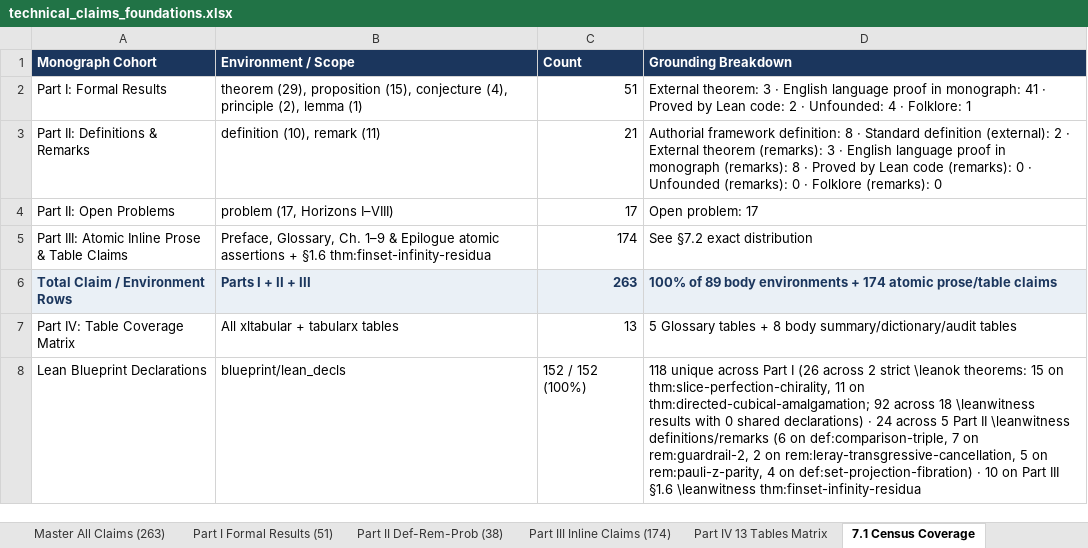
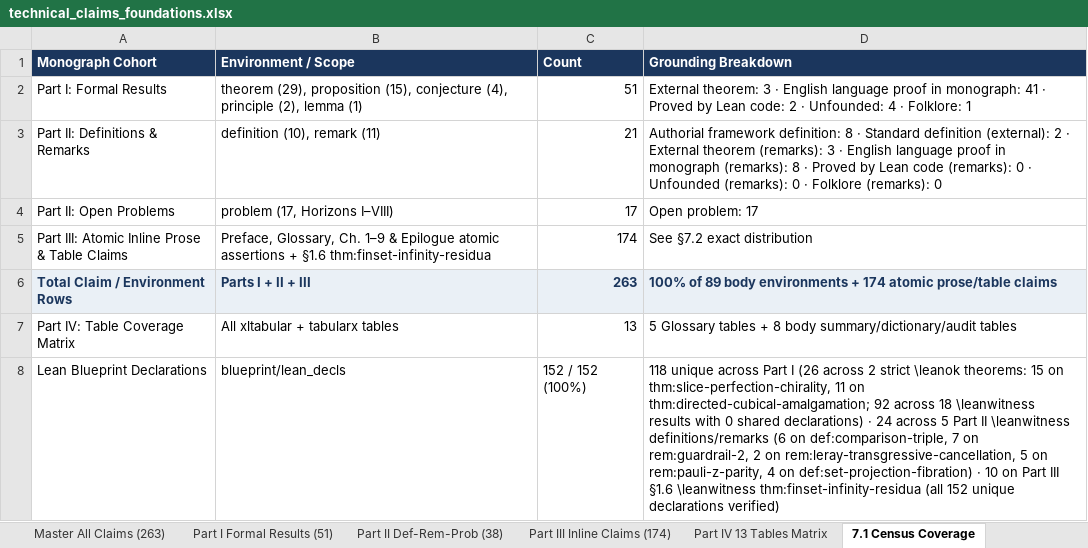
Before and after one commit to tryggth/categorical-reverse-mathematics, an Excel workbook: docs/technical_claims_foundations.xlsx, sheet 7.1 Census Coverage, drawn as a sheet; values as stored, in another font and other column widths than the file's, no borders; the diff names each change by its address in the sheet, - before the commit and + after, or states it on an @@ line.

Commit message:
Wave S4: Chs. 8-9 V3-21..24 remediations, Chs. 6-7 audit, cover stamper, & 24/24 ledger closure

```diff
--- a/docs/technical_claims_foundations.xlsx (sheet 7.1 Census Coverage)
+++ b/docs/technical_claims_foundations.xlsx (sheet 7.1 Census Coverage)
-D8 (Grounding Breakdown): …\leanwitness thm:finset-infinity-residua
+D8 (Grounding Breakdown): …\leanwitness thm:finset-infinity-residua (all 152 unique declarations verified)
```
Also changed, not shown: sheet Master All Claims (263), sheet Part III Inline Claims (174), sheet Part II Def-Rem-Prob (38), sheet Part I Formal Results (51), sheet Part IV 13 Tables Matrix, 10 other files.
